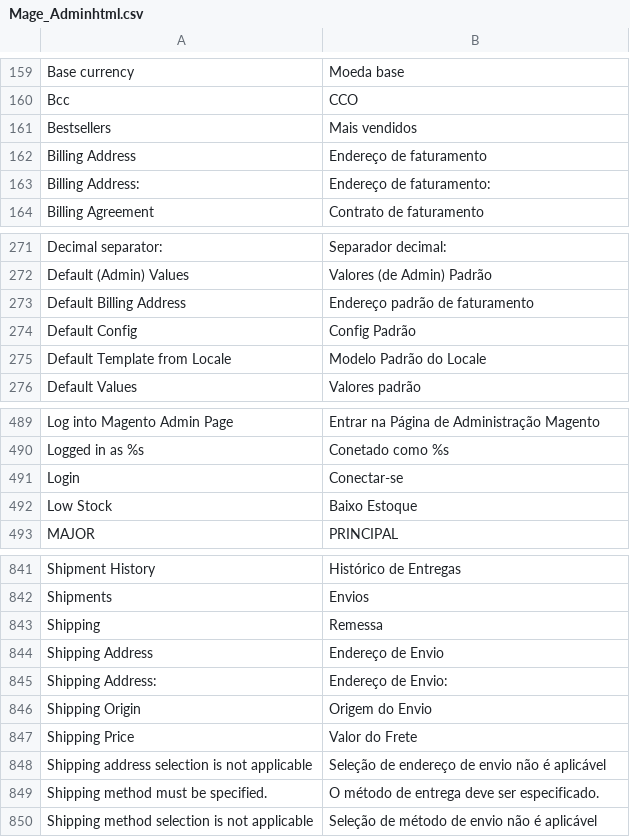
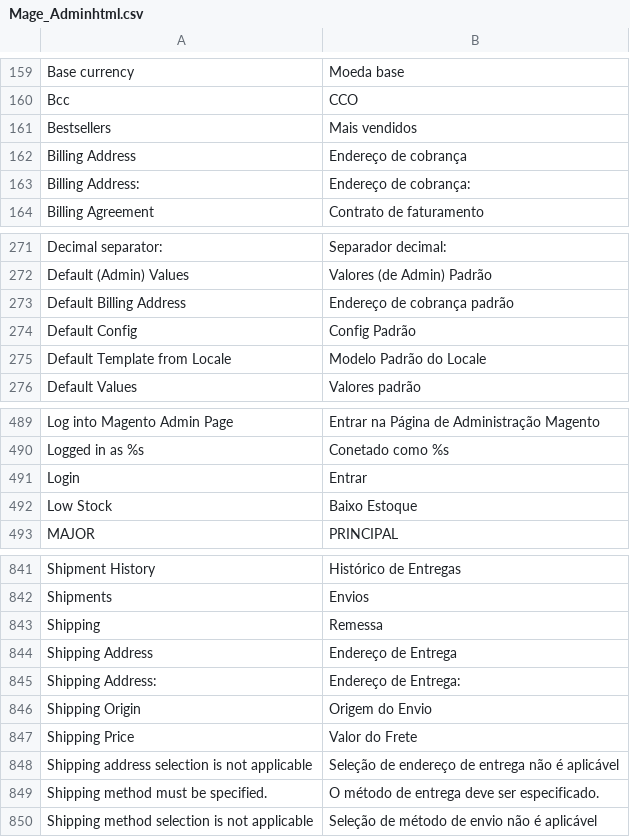
Before and after one commit to pablobender/magento-pt_BR-lang-pack, a CSV file: app/locale/pt_BR/Mage_Adminhtml.csv, drawn as a sheet; only a part is shown, gaps mark what is left out.

```diff
--- a/app/locale/pt_BR/Mage_Adminhtml.csv
+++ b/app/locale/pt_BR/Mage_Adminhtml.csv
@@ -161,4 +161,4 @@
 "Bestsellers","Mais vendidos"
-"Billing Address","Endereço de faturamento"
-"Billing Address: ","Endereço de faturamento:"
+"Billing Address","Endereço de cobrança"
+"Billing Address: ","Endereço de cobrança:"
 "Billing Agreement","Contrato de faturamento"
@@ -272,3 +272,3 @@
 "Default (Admin) Values","Valores (de Admin) Padrão"
-"Default Billing Address","Endereço padrão de faturamento"
+"Default Billing Address","Endereço de cobrança padrão"
 "Default Config","Config Padrão"
@@ -490,3 +490,3 @@
 "Logged in as %s","Conetado como %s"
-"Login","Conectar-se"
+"Login","Entrar"
 "Low Stock","Baixo Estoque"
@@ -843,7 +843,7 @@
 "Shipping","Remessa"
-"Shipping Address","Endereço de Envio"
-"Shipping Address: ","Endereço de Envio:"
+"Shipping Address","Endereço de Entrega"
+"Shipping Address: ","Endereço de Entrega:"
 "Shipping Origin","Origem do Envio"
 "Shipping Price","Valor do Frete"
-"Shipping address selection is not applicable","Seleção de endereço de envio não é aplicável"
+"Shipping address selection is not applicable","Seleção de endereço de entrega não é aplicável"
 "Shipping method must be specified.","O método de entrega deve ser especificado."
```
Also changed, not shown: app/locale/pt_BR/Mage_Checkout.csv, app/locale/pt_BR/Mage_Customer.csv, 5 other files.
